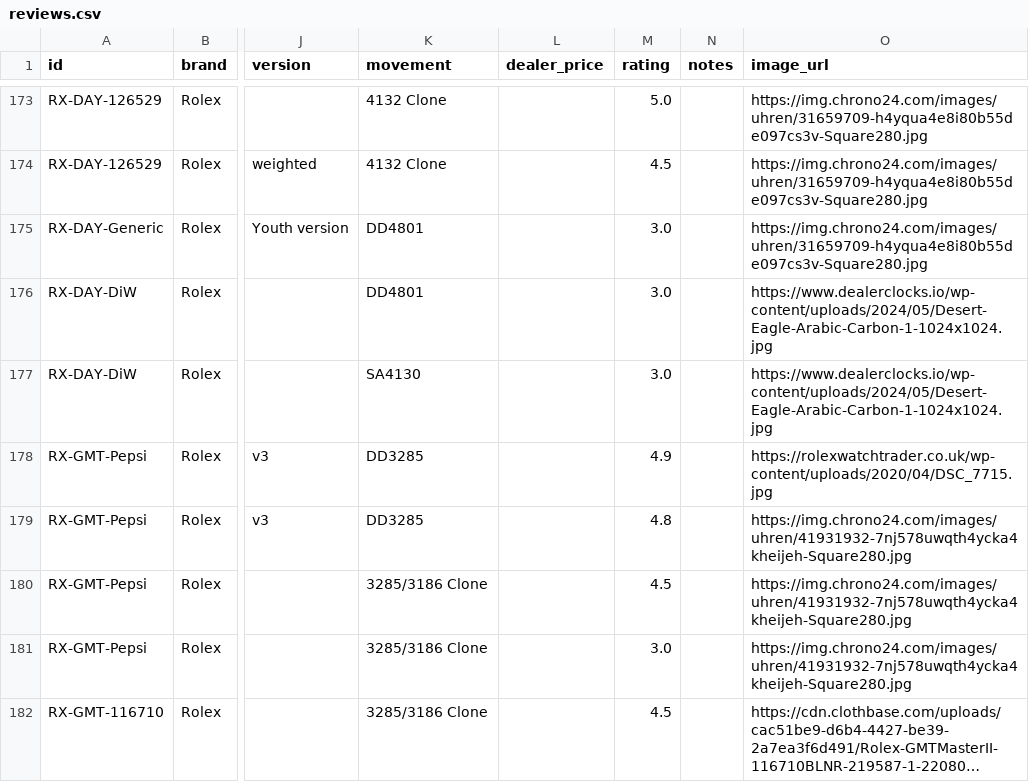
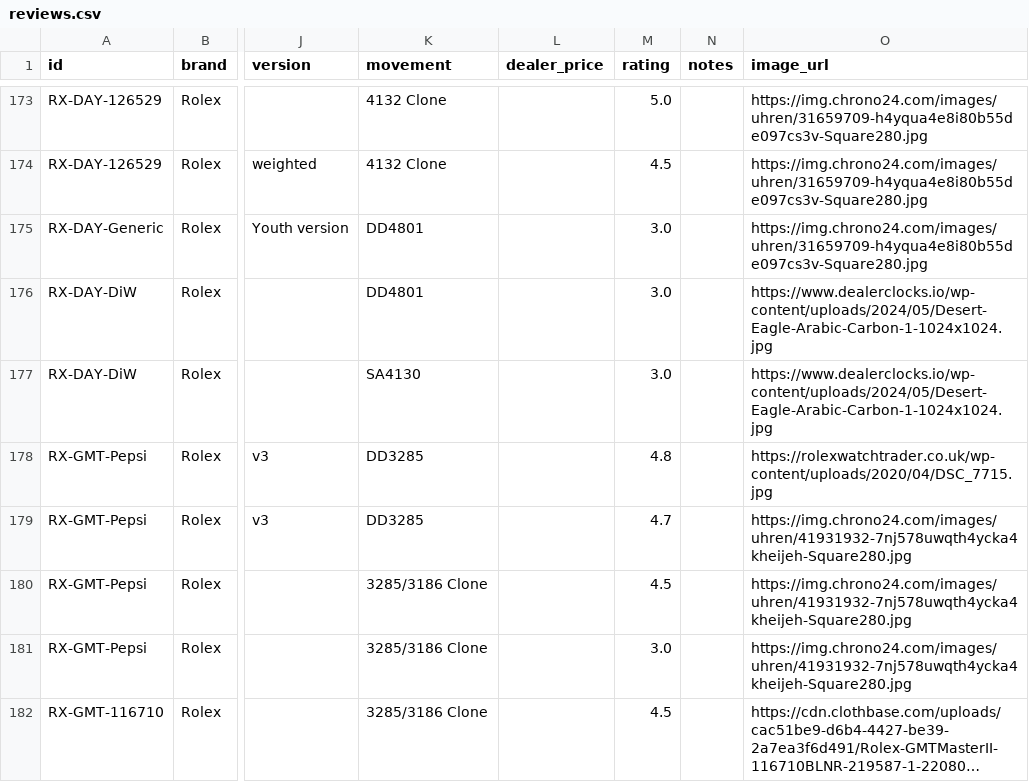
Before and after one commit to watchstreebets/reps.watch, a CSV file: src/data/reviews.csv, drawn as a sheet; only a part is shown, gaps mark what is left out; long unchanged cells end in …; the diff covers the shown part only; the diff names each change by its address in the sheet, - before the commit and + after, or states it on an @@ line.

```diff
--- a/src/data/reviews.csv
+++ b/src/data/reviews.csv
-M178 (rating): 4.9
+M178 (rating): 4.8
-M179 (rating): 4.8
+M179 (rating): 4.7
```
Also changed, not shown: 2 added rows and 12 edited cells elsewhere in this file, 1 other file.
